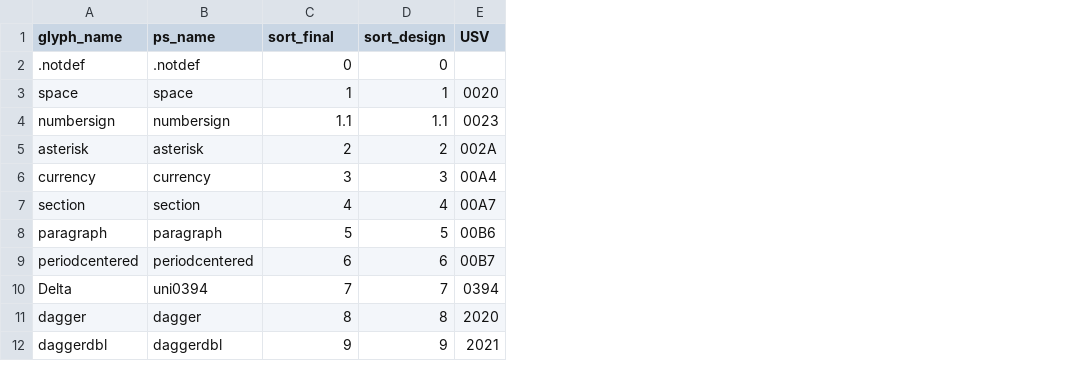
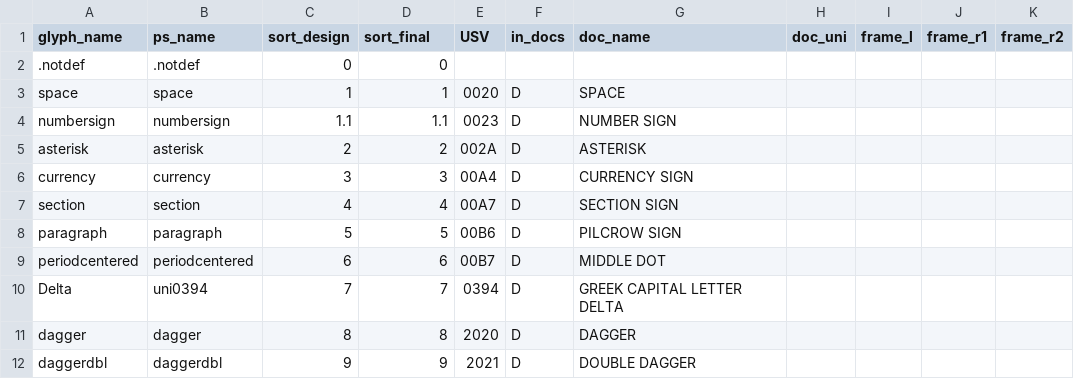
Before and after one commit to silnrsi/font-sympub, a CSV file: source/glyph_data.csv, drawn as a sheet; only a part is shown; the diff names each change by its address in the sheet, - before the commit and + after, or states it on an @@ line.

Commit message:
Documentation and test data for the newly added space

```diff
--- a/source/glyph_data.csv
+++ b/source/glyph_data.csv
+column F (in_docs), rows 3-12: all D
+column G (doc_name), rows 3-12: SPACE | NUMBER SIGN | ASTERISK | CURRENCY SIGN | SECTION SIGN | PILCROW SIGN | MIDDLE DOT | GREEK CAPITAL LETTER DELTA | DAGGER | DOUBLE DAGGER
+column H (doc_uni), empty
+column I (frame_l), empty
+column J (frame_r1), empty
+column K (frame_r2), empty
-C1: sort_final
+C1: sort_design
-D1: sort_design
+D1: sort_final
```
Also changed, not shown: 4 other files.
